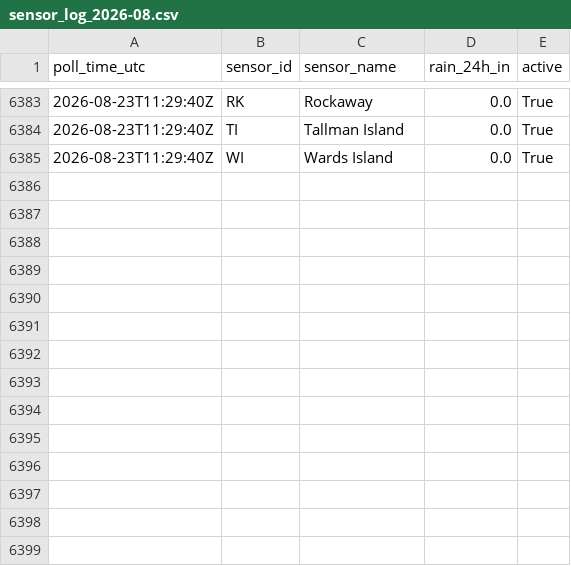
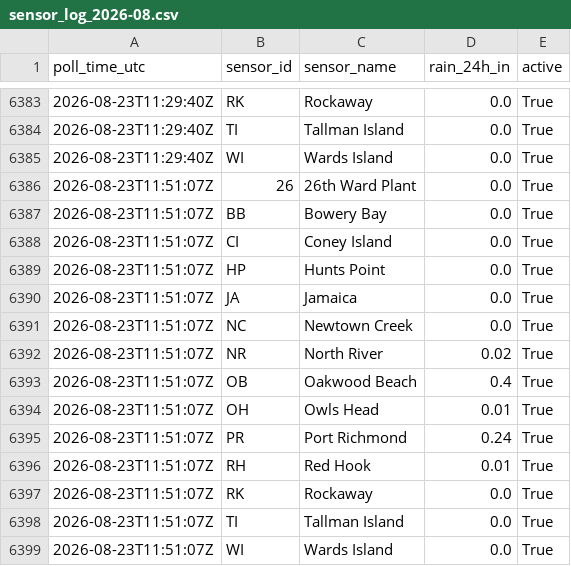
Before and after one commit to michaeledwardescobar/nycdep-waterbody-advisory, a CSV file: data/sensor_log_2026-08.csv, drawn as a sheet; only a part is shown, gaps mark what is left out; the diff names each change by its address in the sheet, - before the commit and + after, or states it on an @@ line.

```diff
--- a/data/sensor_log_2026-08.csv
+++ b/data/sensor_log_2026-08.csv
+row 6386: 2026-08-23T11:51:07Z | 26 | 26th Ward Plant | 0.0 | True
+row 6387: 2026-08-23T11:51:07Z | BB | Bowery Bay | 0.0 | True
+row 6388: 2026-08-23T11:51:07Z | CI | Coney Island | 0.0 | True
+row 6389: 2026-08-23T11:51:07Z | HP | Hunts Point | 0.0 | True
+row 6390: 2026-08-23T11:51:07Z | JA | Jamaica | 0.0 | True
+row 6391: 2026-08-23T11:51:07Z | NC | Newtown Creek | 0.0 | True
+row 6392: 2026-08-23T11:51:07Z | NR | North River | 0.02 | True
+row 6393: 2026-08-23T11:51:07Z | OB | Oakwood Beach | 0.4 | True
+row 6394: 2026-08-23T11:51:07Z | OH | Owls Head | 0.01 | True
+row 6395: 2026-08-23T11:51:07Z | PR | Port Richmond | 0.24 | True
+row 6396: 2026-08-23T11:51:07Z | RH | Red Hook | 0.01 | True
+row 6397: 2026-08-23T11:51:07Z | RK | Rockaway | 0.0 | True
+row 6398: 2026-08-23T11:51:07Z | TI | Tallman Island | 0.0 | True
+row 6399: 2026-08-23T11:51:07Z | WI | Wards Island | 0.0 | True
```
Also changed, not shown: 2 other files.
